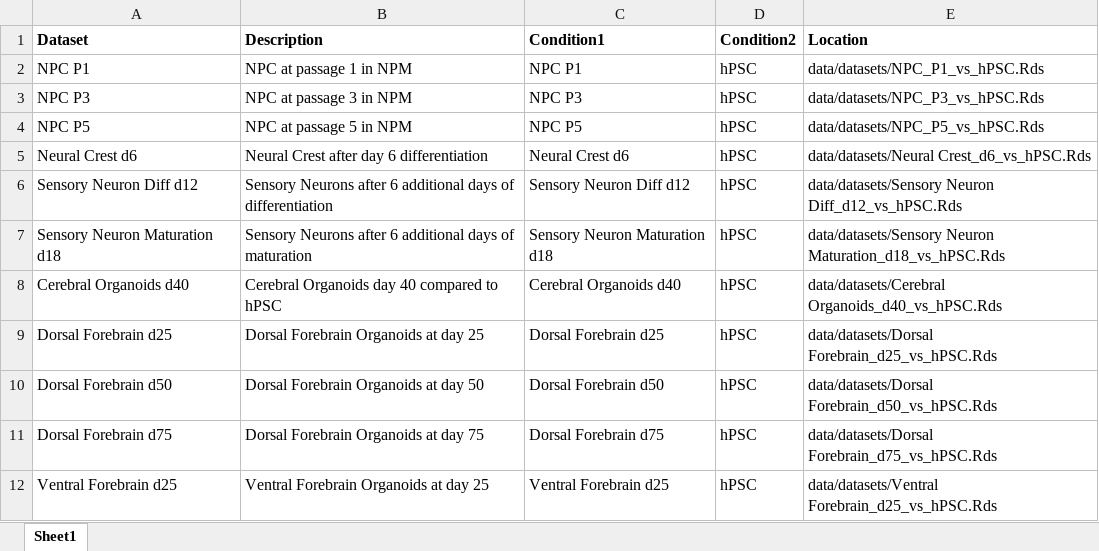
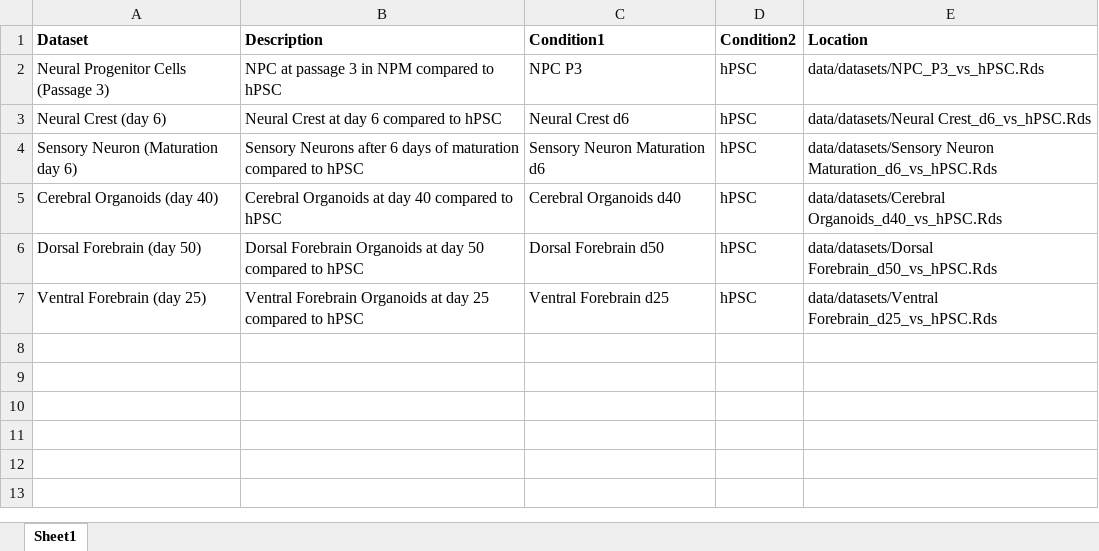
Before and after one commit to eloimercier-stemcell/BIO_Gene_Expression_Lookup, an Excel workbook: inst/app/data/data_set_list.xlsx, sheet Sheet1, drawn as a sheet; values as stored, in another font and other column widths than the file's, no borders; removed rows and columns are numbered as before the commit, all else as after; the diff names each change by its address in the sheet, - before the commit and + after, or states it on an @@ line.

Commit message:
Fixed data sets

```diff
--- a/inst/app/data/data_set_list.xlsx (sheet Sheet1)
+++ b/inst/app/data/data_set_list.xlsx (sheet Sheet1)
-row 2: NPC P1 | NPC at passage 1 in NPM | NPC P1 | hPSC | data/datasets/NPC_P1_vs_hPSC.Rds
-A2 (Dataset): NPC P3
+A2 (Dataset): Neural Progenitor Cells (Passage 3)
-B2 (Description): NPC at passage 3 in NPM
+B2 (Description): NPC at passage 3 in NPM compared to hPSC
-row 4: NPC P5 | NPC at passage 5 in NPM | NPC P5 | hPSC | data/datasets/NPC_P5_vs_hPSC.Rds
-A3 (Dataset): Neural Crest d6
+A3 (Dataset): Neural Crest (day 6)
-B3 (Description): Neural Crest after day 6 differentiation
+B3 (Description): Neural Crest at day 6 compared to hPSC
-row 6: Sensory Neuron Diff d12 | Sensory Neurons after 6 additional days of differentiation | Sensory Neuron Diff d12 | hPSC | data/datasets/Sensory Neuron Diff_d12_vs_hPSC.Rds
-A4 (Dataset): Sensory Neuron Maturation d18
+A4 (Dataset): Sensory Neuron (Maturation day 6)
-B4 (Description): …after 6 additional days of maturation
+B4 (Description): …after 6 days of maturation compared to hPSC
-C4 (Condition1): Sensory Neuron Maturation d18
+C4 (Condition1): Sensory Neuron Maturation d6
-E4 (Location): data/datasets/Sensory Neuron Maturation_d18_vs_hPSC.Rds
+E4 (Location): data/datasets/Sensory Neuron Maturation_d6_vs_hPSC.Rds
-A5 (Dataset): Cerebral Organoids d40
+A5 (Dataset): Cerebral Organoids (day 40)
-B5 (Description): Cerebral Organoids day 40 compared to hPSC
+B5 (Description): Cerebral Organoids at day 40 compared to hPSC
-row 9: Dorsal Forebrain d25 | Dorsal Forebrain Organoids at day 25 | Dorsal Forebrain d25 | hPSC | data/datasets/Dorsal Forebrain_d25_vs_hPSC.Rds
-A6 (Dataset): Dorsal Forebrain d50
+A6 (Dataset): Dorsal Forebrain (day 50)
-B6 (Description): Dorsal Forebrain Organoids at day 50
+B6 (Description): Dorsal Forebrain Organoids at day 50 compared to hPSC
-row 11: Dorsal Forebrain d75 | Dorsal Forebrain Organoids at day 75 | Dorsal Forebrain d75 | hPSC | data/datasets/Dorsal Forebrain_d75_vs_hPSC.Rds
-A7 (Dataset): Ventral Forebrain d25
+A7 (Dataset): Ventral Forebrain (day 25)
-B7 (Description): …day 25
+B7 (Description): …day 25 compared to hPSC
```
Also changed, not shown: 12 other files.
